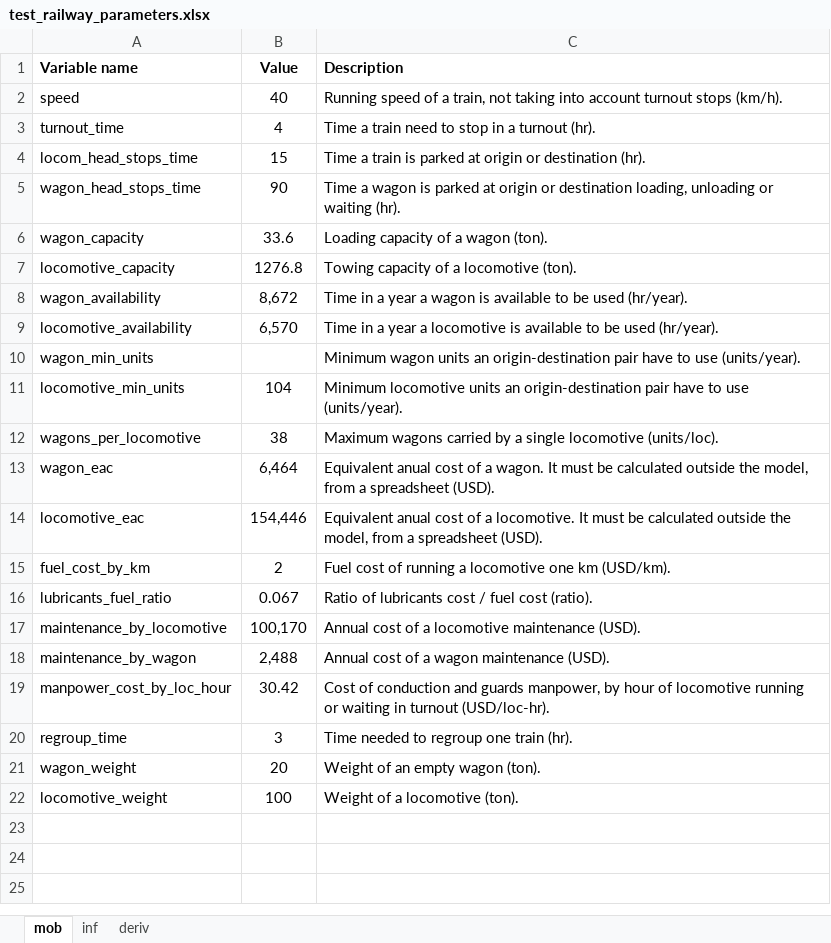
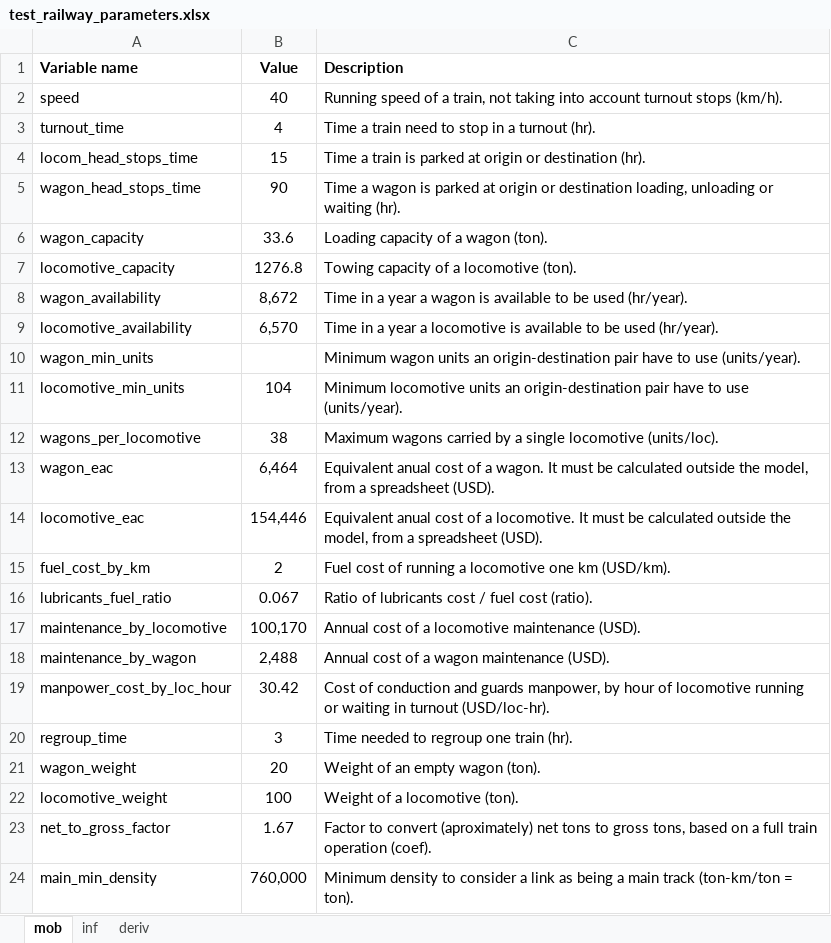
Before and after one commit to abenassi/freight-transport-network, an Excel workbook: components/test_data/test_railway_parameters.xlsx, sheet mob, drawn as a sheet; values as stored, in another font and other column widths than the file's, no borders; the diff names each change by its address in the sheet, - before the commit and + after, or states it on an @@ line.

```diff
--- a/components/test_data/test_railway_parameters.xlsx (sheet mob)
+++ b/components/test_data/test_railway_parameters.xlsx (sheet mob)
+row 23: net_to_gross_factor | 1.67 | Factor to convert (aproximately) net tons to gross tons, based on a full train operation (coef).
+row 24: main_min_density | 760,000 | Minimum density to consider a link as being a main track (ton-km/ton = ton).
```
Also changed, not shown: data/railway_parameters.xlsx, reports/report_optimized_mobility vs FAINTERU.xlsx, 8 other files.
